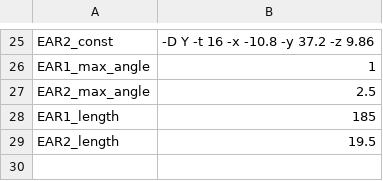
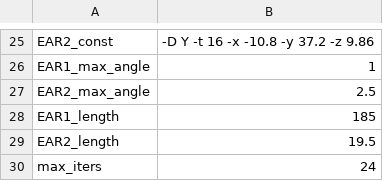
Before and after one commit to cernrejwan/transport_gui, a CSV file: Data/default_configs.csv, drawn as a sheet; only a part is shown, gaps mark what is left out; the diff names each change by its address in the sheet, - before the commit and + after, or states it on an @@ line.

Commit message:
HistoPage.max_iters + error raise if exceeds

```diff
--- a/Data/default_configs.csv
+++ b/Data/default_configs.csv
+row 30: max_iters | 24
```
Also changed, not shown: 1 other file.
